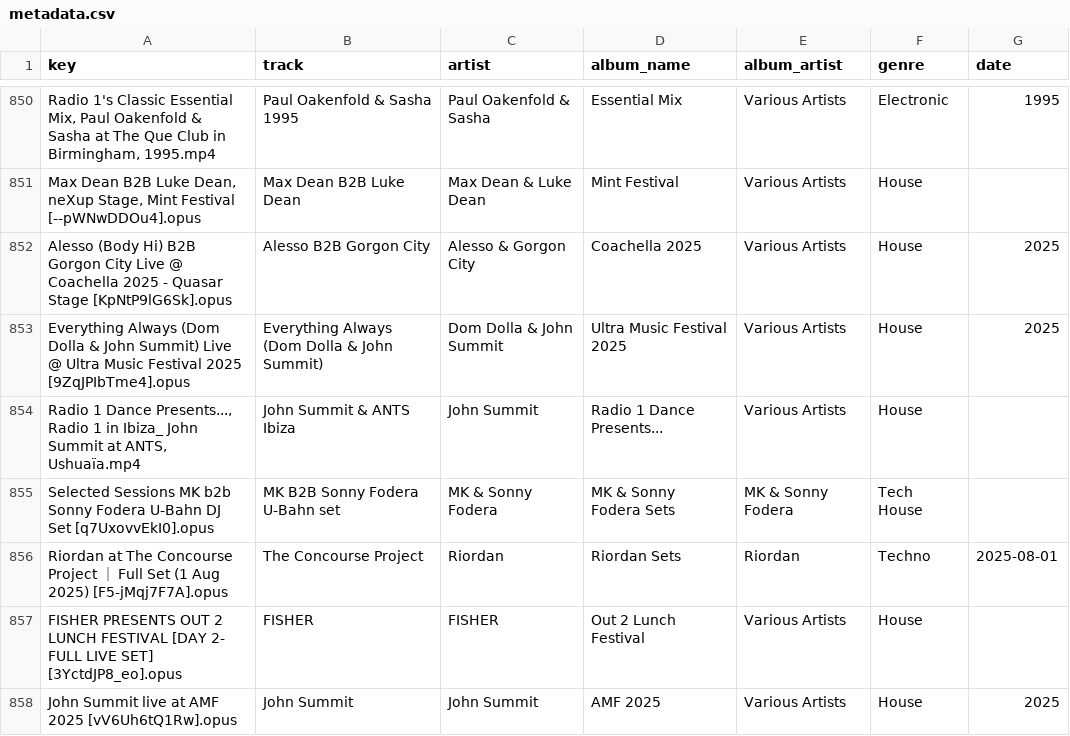
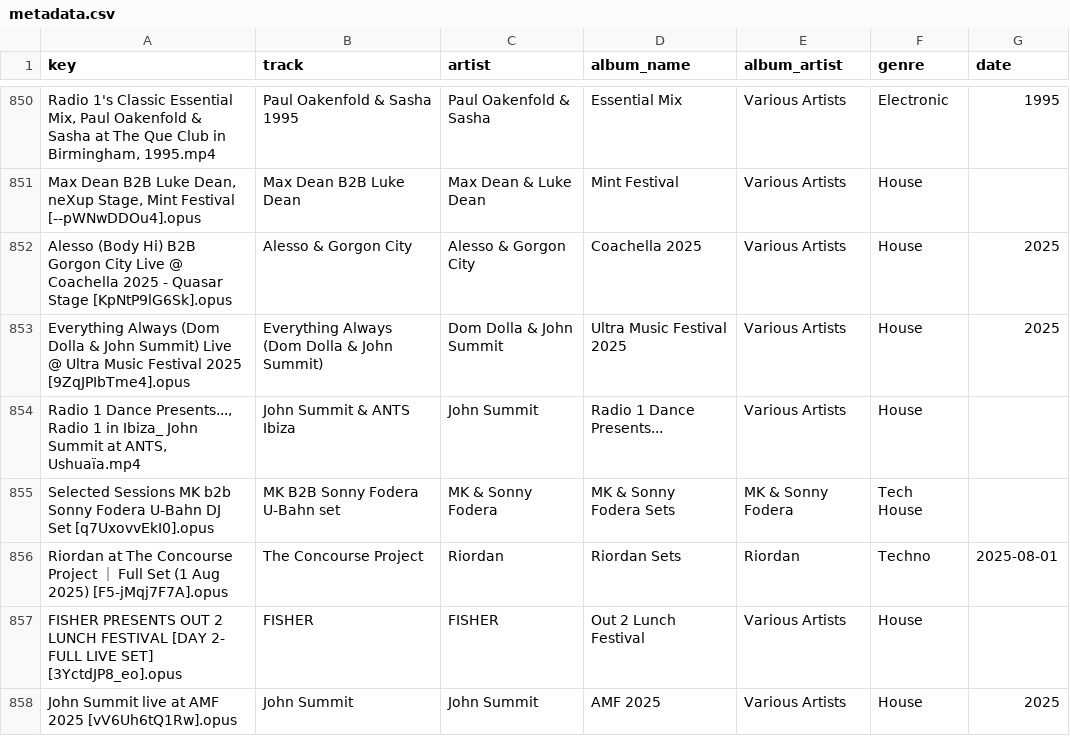
Before and after one commit to George9Waller/set-metadata, a CSV file: metadata.csv, drawn as a sheet; only a part is shown, gaps mark what is left out; the diff names each change by its address in the sheet, - before the commit and + after, or states it on an @@ line.

Commit message:
Update metadata from song-classifier

```diff
--- a/metadata.csv
+++ b/metadata.csv
-B852 (track): Alesso B2B Gorgon City
+B852 (track): Alesso & Gorgon City
```
